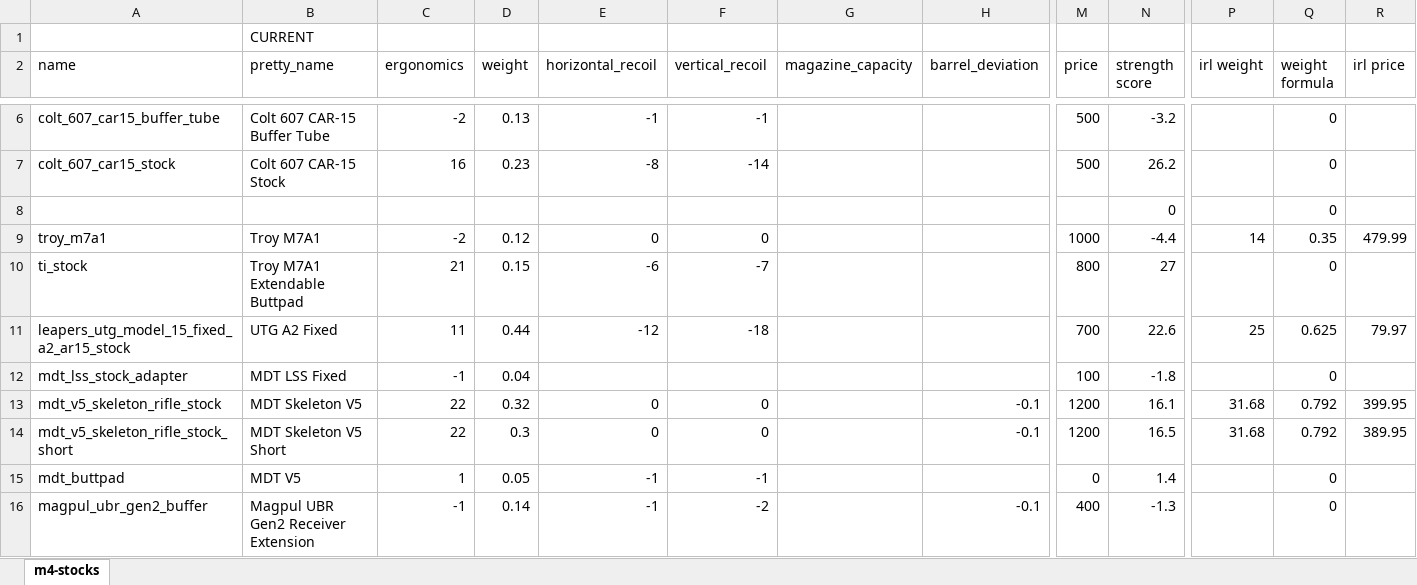
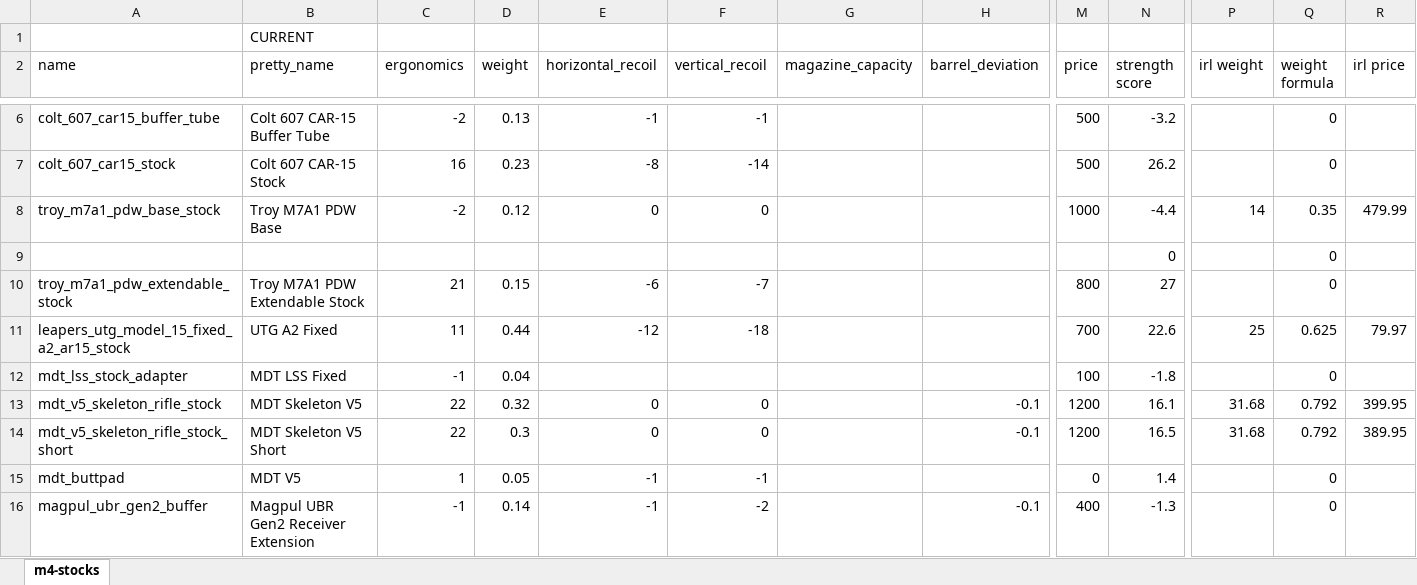
Before and after one commit to refact0r/deadline-balancing, an Excel workbook: changes/m4-stocks.xlsx, sheet m4-stocks, drawn as a sheet; only a part is shown, gaps mark what is left out; values as stored, in another font and other column widths than the file's, no borders; removed rows and columns are numbered as before the commit, all else as after; rows hold the shown columns only; the diff names each change by its address in the sheet, - before the commit and + after, or states it on an @@ line.

Commit message:
rename troy m7a1 and add new troy bcg

```diff
--- a/changes/m4-stocks.xlsx (sheet m4-stocks)
+++ b/changes/m4-stocks.xlsx (sheet m4-stocks)
+row 8: troy_m7a1_pdw_base_stock | Troy M7A1 PDW Base | -2 | 0.12 | 0 | 0 |  |  | 1000 | -4.4 | 14 | 0.35 | 479.99
-row 9: troy_m7a1 | Troy M7A1 | -2 | 0.12 | 0 | 0 |  |  | 1000 | -4.4 | 14 | 0.35 | 479.99
-A10 (name): ti_stock
+A10 (name): troy_m7a1_pdw_extendable_stock
-B10 (pretty_name): Troy M7A1 Extendable Buttpad
+B10 (pretty_name): Troy M7A1 PDW Extendable Stock
```
Also changed, not shown: formulas that keep their value, 3 other files.
